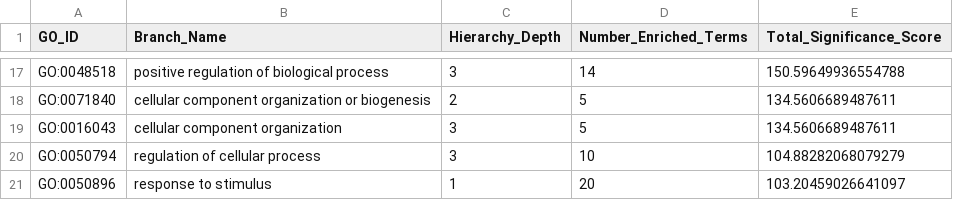
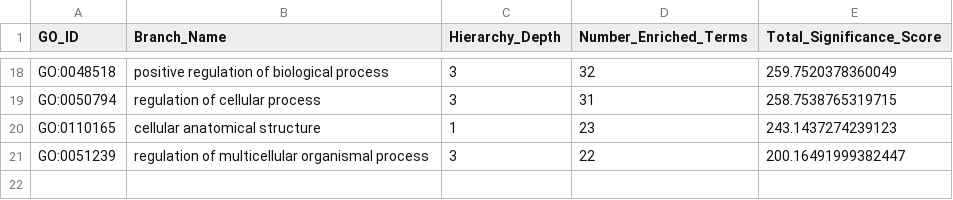
Before and after one commit to Albi1999/Protein_Domain_Family_Characterization, a CSV file: Function/enriched_branches.csv, drawn as a sheet; only a part is shown, gaps mark what is left out; removed rows and columns are numbered as before the commit, all else as after; the diff covers the shown part only; the diff names each change by its address in the sheet, - before the commit and + after, or states it on an @@ line.

```diff
--- a/Function/enriched_branches.csv
+++ b/Function/enriched_branches.csv
-D18 (Number_Enriched_Terms): 14
+D18 (Number_Enriched_Terms): 32
-E18 (Total_Significance_Score): 150.59649936554788
+E18 (Total_Significance_Score): 259.7520378360049
-row 18: GO:0071840 | cellular component organization or biogenesis | 2 | 5 | 134.5606689487611
-row 19: GO:0016043 | cellular component organization | 3 | 5 | 134.5606689487611
-D19 (Number_Enriched_Terms): 10
+D19 (Number_Enriched_Terms): 31
-E19 (Total_Significance_Score): 104.88282068079279
+E19 (Total_Significance_Score): 258.7538765319715
-row 21: GO:0050896 | response to stimulus | 1 | 20 | 103.20459026641097
+row 20: GO:0110165 | cellular anatomical structure | 1 | 23 | 243.1437274239123
+row 21: GO:0051239 | regulation of multicellular organismal process | 3 | 22 | 200.16491999382447
```
Also changed, not shown: 8 added rows, 7 removed rows and 16 edited cells elsewhere in this file, 5 other files.
